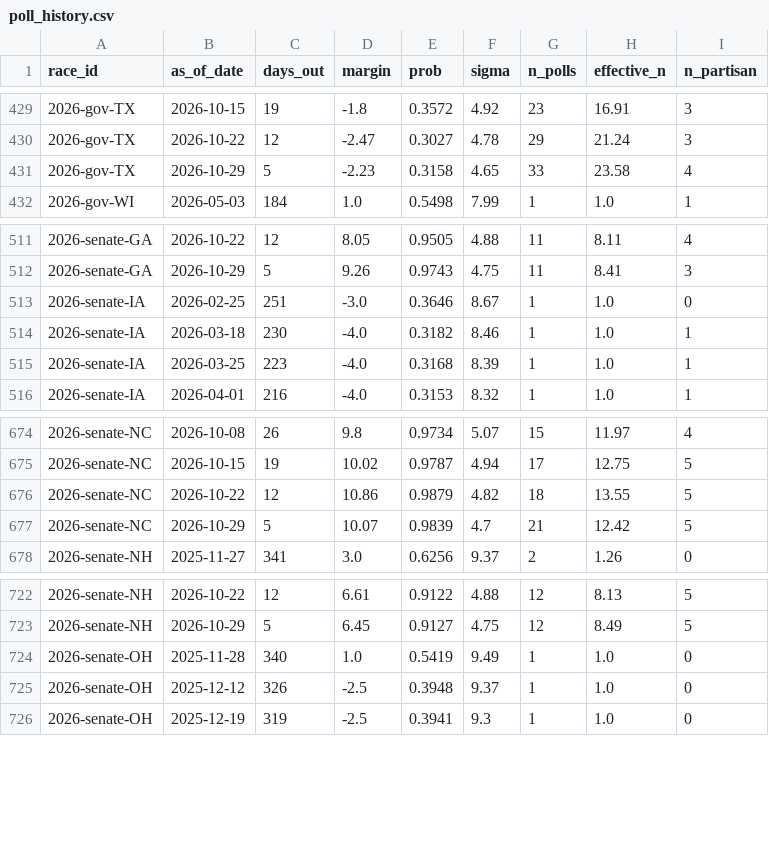
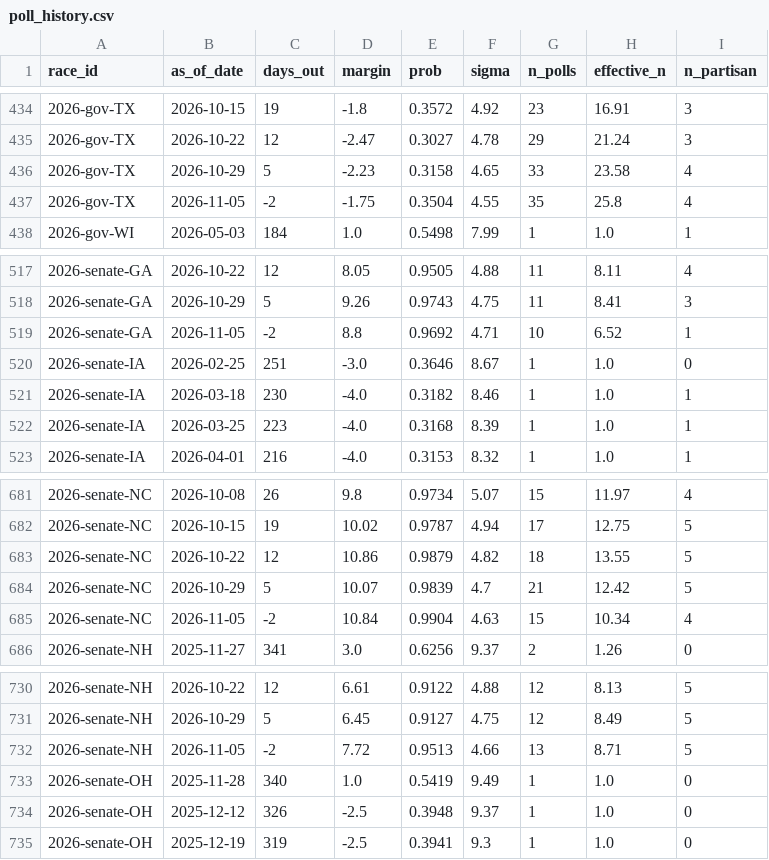
Before and after one commit to cohens714/oddsvspolls, a CSV file: data/poll_history.csv, drawn as a sheet; only a part is shown, gaps mark what is left out; the diff covers the shown part only.

```diff
--- a/data/poll_history.csv
+++ b/data/poll_history.csv
@@ -431,2 +436,3 @@ race_id,as_of_date,days_out,margin,prob,sigma,n_polls,effective_n,n_partisan
 2026-gov-TX,2026-10-29,5,-2.23,0.3158,4.65,33,23.58,4
+2026-gov-TX,2026-11-05,-2,-1.75,0.3504,4.55,35,25.8,4
 2026-gov-WI,2026-05-03,184,1.0,0.5498,7.99,1,1.0,1
@@ -512,2 +518,3 @@ race_id,as_of_date,days_out,margin,prob,sigma,n_polls,effective_n,n_partisan
 2026-senate-GA,2026-10-29,5,9.26,0.9743,4.75,11,8.41,3
+2026-senate-GA,2026-11-05,-2,8.8,0.9692,4.71,10,6.52,1
 2026-senate-IA,2026-02-25,251,-3.0,0.3646,8.67,1,1.0,0
@@ -677,2 +684,3 @@ race_id,as_of_date,days_out,margin,prob,sigma,n_polls,effective_n,n_partisan
 2026-senate-NC,2026-10-29,5,10.07,0.9839,4.7,21,12.42,5
+2026-senate-NC,2026-11-05,-2,10.84,0.9904,4.63,15,10.34,4
 2026-senate-NH,2025-11-27,341,3.0,0.6256,9.37,2,1.26,0
@@ -723,2 +731,3 @@ race_id,as_of_date,days_out,margin,prob,sigma,n_polls,effective_n,n_partisan
 2026-senate-NH,2026-10-29,5,6.45,0.9127,4.75,12,8.49,5
+2026-senate-NH,2026-11-05,-2,7.72,0.9513,4.66,13,8.71,5
 2026-senate-OH,2025-11-28,340,1.0,0.5419,9.49,1,1.0,0
```
Also changed, not shown: 5 added rows elsewhere in this file, data/poll_averages.csv, data/poll_probabilities.csv, 3 other files.
